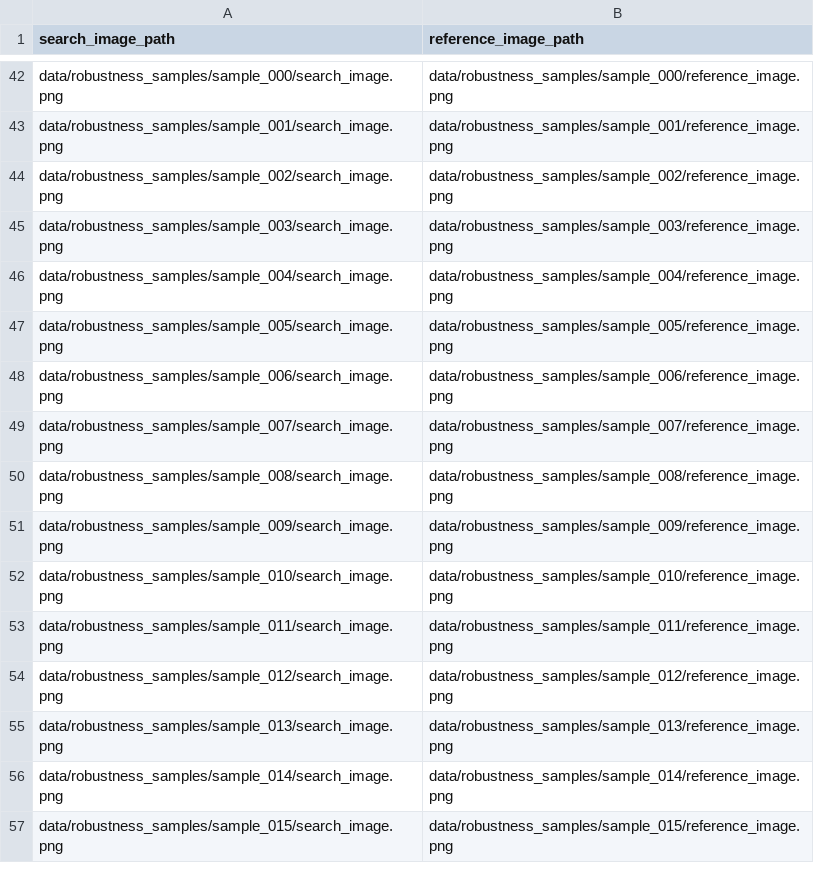
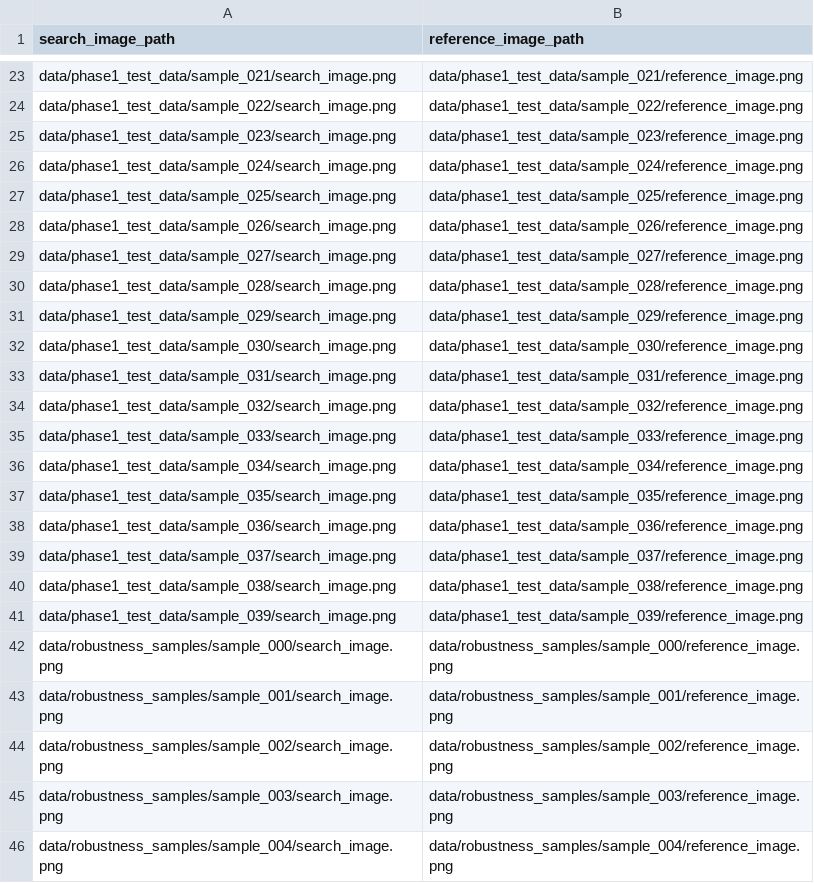
Before and after one commit to Suryooday/Driftsense, a CSV file: test_dataset_unlabeled.csv, drawn as a sheet; only a part is shown, gaps mark what is left out; the shorter side is filled out with more unchanged rows; the diff covers the shown part only; the diff names each change by its address in the sheet, - before the commit and + after, or states it on an @@ line.

Commit message:
feat(phase2): Implement Phase 2 dataset generator, baseline matcher, calibration scoring, and report

```diff
--- a/test_dataset_unlabeled.csv
+++ b/test_dataset_unlabeled.csv
+row 23: data/phase1_test_data/sample_021/search_image.png | data/phase1_test_data/sample_021/reference_image.png
+row 24: data/phase1_test_data/sample_022/search_image.png | data/phase1_test_data/sample_022/reference_image.png
+row 25: data/phase1_test_data/sample_023/search_image.png | data/phase1_test_data/sample_023/reference_image.png
+row 26: data/phase1_test_data/sample_024/search_image.png | data/phase1_test_data/sample_024/reference_image.png
+row 27: data/phase1_test_data/sample_025/search_image.png | data/phase1_test_data/sample_025/reference_image.png
+row 28: data/phase1_test_data/sample_026/search_image.png | data/phase1_test_data/sample_026/reference_image.png
+row 29: data/phase1_test_data/sample_027/search_image.png | data/phase1_test_data/sample_027/reference_image.png
+row 30: data/phase1_test_data/sample_028/search_image.png | data/phase1_test_data/sample_028/reference_image.png
+row 31: data/phase1_test_data/sample_029/search_image.png | data/phase1_test_data/sample_029/reference_image.png
+row 32: data/phase1_test_data/sample_030/search_image.png | data/phase1_test_data/sample_030/reference_image.png
+row 33: data/phase1_test_data/sample_031/search_image.png | data/phase1_test_data/sample_031/reference_image.png
+row 34: data/phase1_test_data/sample_032/search_image.png | data/phase1_test_data/sample_032/reference_image.png
+row 35: data/phase1_test_data/sample_033/search_image.png | data/phase1_test_data/sample_033/reference_image.png
+row 36: data/phase1_test_data/sample_034/search_image.png | data/phase1_test_data/sample_034/reference_image.png
+row 37: data/phase1_test_data/sample_035/search_image.png | data/phase1_test_data/sample_035/reference_image.png
+row 38: data/phase1_test_data/sample_036/search_image.png | data/phase1_test_data/sample_036/reference_image.png
+row 39: data/phase1_test_data/sample_037/search_image.png | data/phase1_test_data/sample_037/reference_image.png
+row 40: data/phase1_test_data/sample_038/search_image.png | data/phase1_test_data/sample_038/reference_image.png
+row 41: data/phase1_test_data/sample_039/search_image.png | data/phase1_test_data/sample_039/reference_image.png
```
Also changed, not shown: 21 added rows and 40 removed rows elsewhere in this file, test_dataset_with_gt.csv, 46 other files.
